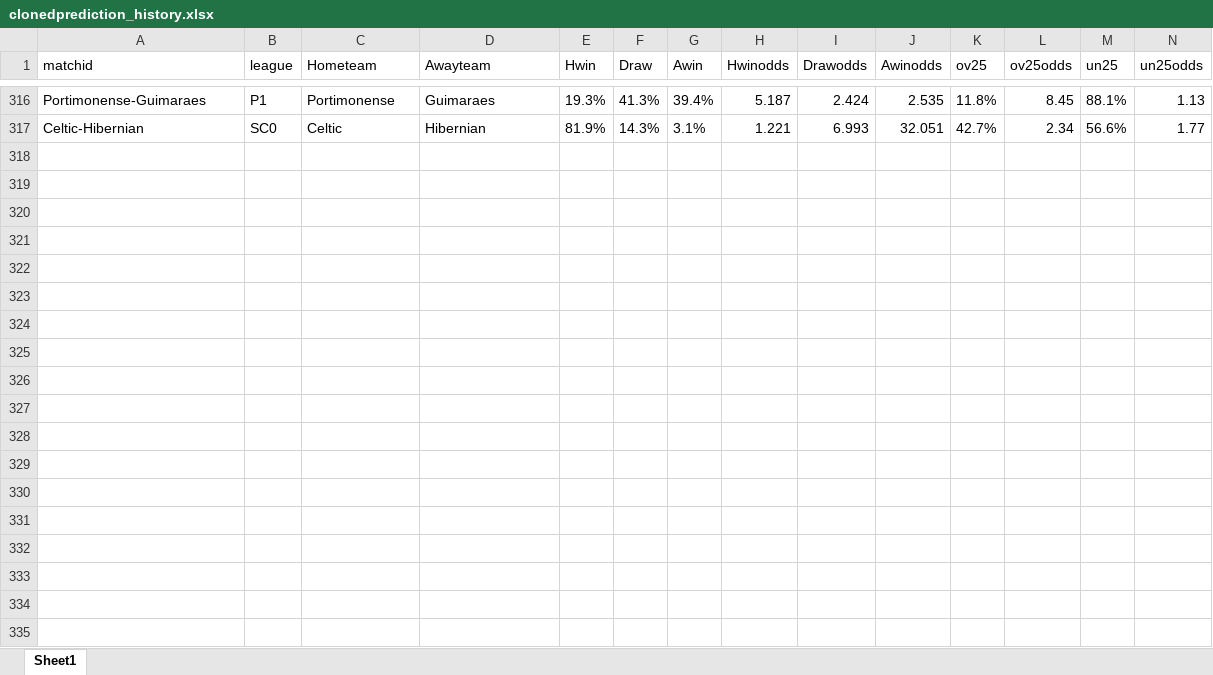
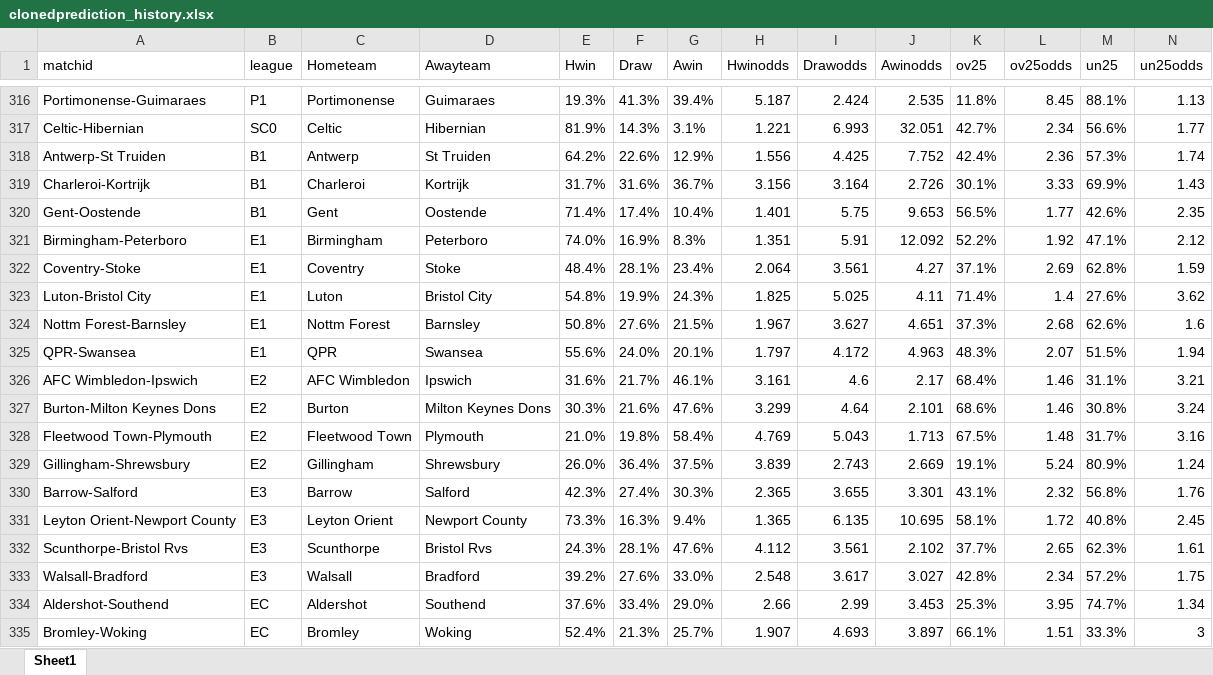
Before and after one commit to gitboyzorro5/Rsoccer, an Excel workbook: clonedprediction_history.xlsx, sheet Sheet1, drawn as a sheet; only a part is shown, gaps mark what is left out; values as stored, in another font and other column widths than the file's, no borders; rows hold the shown columns only; the diff covers the shown part only; the diff names each change by its address in the sheet, - before the commit and + after, or states it on an @@ line.

```diff
--- a/clonedprediction_history.xlsx (sheet Sheet1)
+++ b/clonedprediction_history.xlsx (sheet Sheet1)
+row 318: Antwerp-St Truiden | B1 | Antwerp | St Truiden | 64.2% | 22.6% | 12.9% | 1.556 | 4.425 | 7.752 | 42.4% | 2.36 | 57.3% | 1.74
+row 319: Charleroi-Kortrijk | B1 | Charleroi | Kortrijk | 31.7% | 31.6% | 36.7% | 3.156 | 3.164 | 2.726 | 30.1% | 3.33 | 69.9% | 1.43
+row 320: Gent-Oostende | B1 | Gent | Oostende | 71.4% | 17.4% | 10.4% | 1.401 | 5.75 | 9.653 | 56.5% | 1.77 | 42.6% | 2.35
+row 321: Birmingham-Peterboro | E1 | Birmingham | Peterboro | 74.0% | 16.9% | 8.3% | 1.351 | 5.91 | 12.092 | 52.2% | 1.92 | 47.1% | 2.12
+row 322: Coventry-Stoke | E1 | Coventry | Stoke | 48.4% | 28.1% | 23.4% | 2.064 | 3.561 | 4.27 | 37.1% | 2.69 | 62.8% | 1.59
+row 323: Luton-Bristol City | E1 | Luton | Bristol City | 54.8% | 19.9% | 24.3% | 1.825 | 5.025 | 4.11 | 71.4% | 1.4 | 27.6% | 3.62
+row 324: Nottm Forest-Barnsley | E1 | Nottm Forest | Barnsley | 50.8% | 27.6% | 21.5% | 1.967 | 3.627 | 4.651 | 37.3% | 2.68 | 62.6% | 1.6
+row 325: QPR-Swansea | E1 | QPR | Swansea | 55.6% | 24.0% | 20.1% | 1.797 | 4.172 | 4.963 | 48.3% | 2.07 | 51.5% | 1.94
+row 326: AFC Wimbledon-Ipswich | E2 | AFC Wimbledon | Ipswich | 31.6% | 21.7% | 46.1% | 3.161 | 4.6 | 2.17 | 68.4% | 1.46 | 31.1% | 3.21
+row 327: Burton-Milton Keynes Dons | E2 | Burton | Milton Keynes Dons | 30.3% | 21.6% | 47.6% | 3.299 | 4.64 | 2.101 | 68.6% | 1.46 | 30.8% | 3.24
+row 328: Fleetwood Town-Plymouth | E2 | Fleetwood Town | Plymouth | 21.0% | 19.8% | 58.4% | 4.769 | 5.043 | 1.713 | 67.5% | 1.48 | 31.7% | 3.16
+row 329: Gillingham-Shrewsbury | E2 | Gillingham | Shrewsbury | 26.0% | 36.4% | 37.5% | 3.839 | 2.743 | 2.669 | 19.1% | 5.24 | 80.9% | 1.24
+row 330: Barrow-Salford | E3 | Barrow | Salford | 42.3% | 27.4% | 30.3% | 2.365 | 3.655 | 3.301 | 43.1% | 2.32 | 56.8% | 1.76
+row 331: Leyton Orient-Newport County | E3 | Leyton Orient | Newport County | 73.3% | 16.3% | 9.4% | 1.365 | 6.135 | 10.695 | 58.1% | 1.72 | 40.8% | 2.45
+row 332: Scunthorpe-Bristol Rvs | E3 | Scunthorpe | Bristol Rvs | 24.3% | 28.1% | 47.6% | 4.112 | 3.561 | 2.102 | 37.7% | 2.65 | 62.3% | 1.61
+row 333: Walsall-Bradford | E3 | Walsall | Bradford | 39.2% | 27.6% | 33.0% | 2.548 | 3.617 | 3.027 | 42.8% | 2.34 | 57.2% | 1.75
+row 334: Aldershot-Southend | EC | Aldershot | Southend | 37.6% | 33.4% | 29.0% | 2.66 | 2.99 | 3.453 | 25.3% | 3.95 | 74.7% | 1.34
+row 335: Bromley-Woking | EC | Bromley | Woking | 52.4% | 21.3% | 25.7% | 1.907 | 4.693 | 3.897 | 66.1% | 1.51 | 33.3% | 3
```
Also changed, not shown: 25 added rows elsewhere in this sheet, Divisions/Roundmatrix.xlsx, Divisions/Simulations.xlsx, 5 other files.
